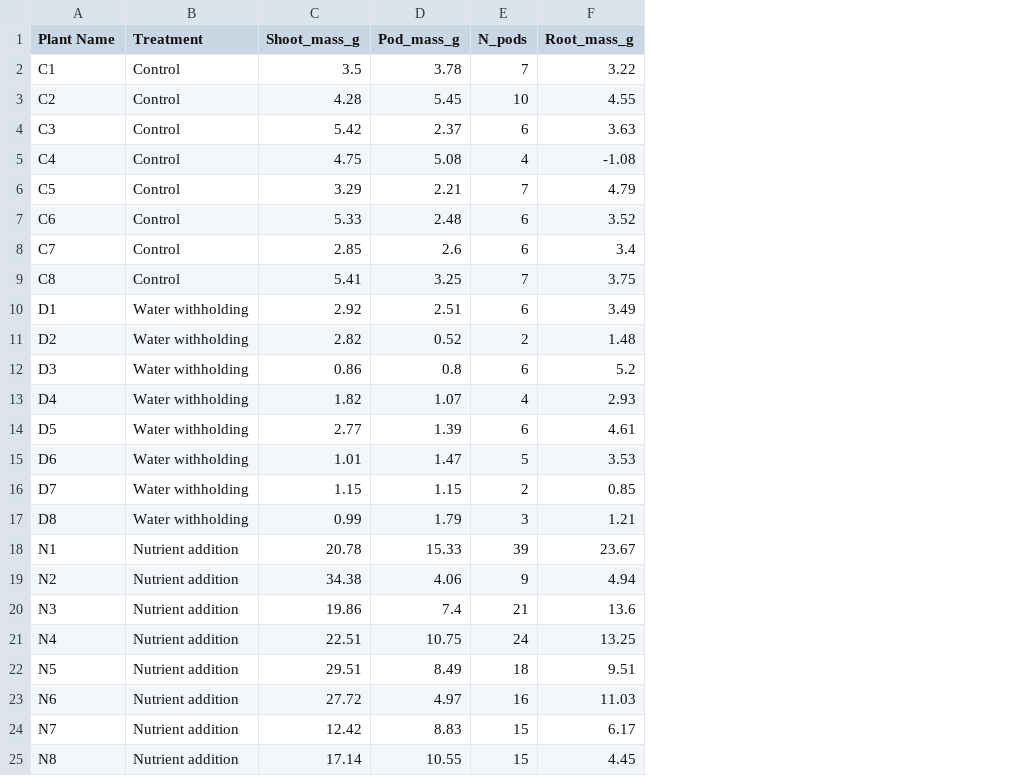
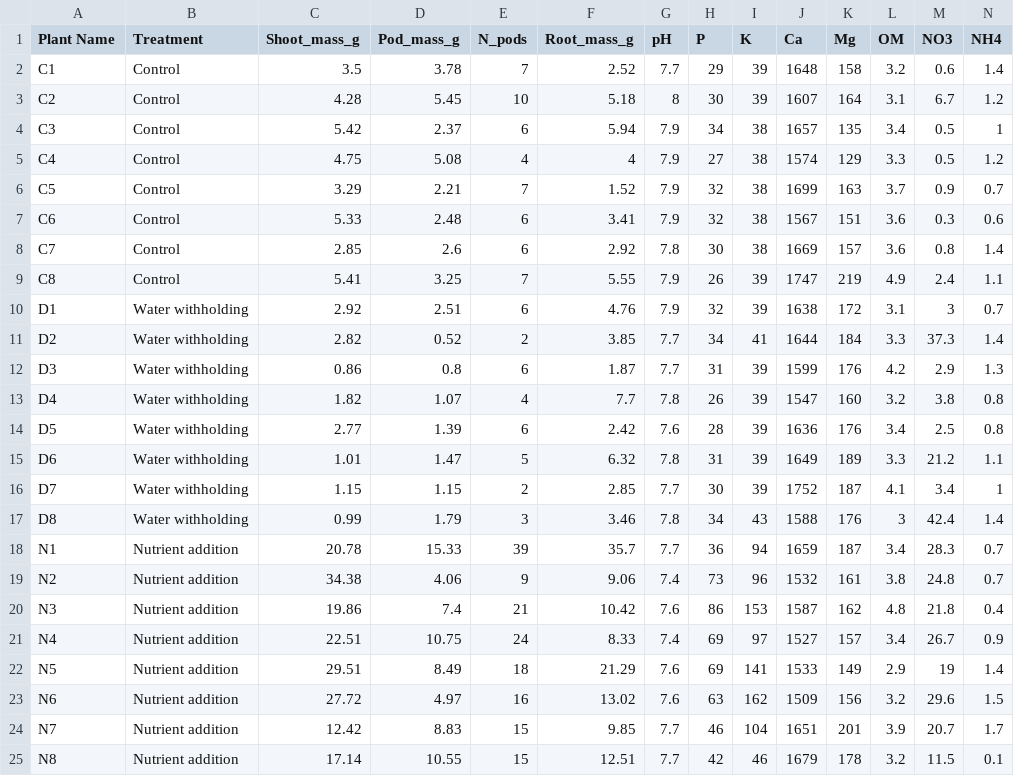
Before and after one commit to ShadeLab/BioRxiv_Seed_Microbiome_2020, a CSV file: 16S/planthealthpat.csv, drawn as a sheet; the diff names each change by its address in the sheet, - before the commit and + after, or states it on an @@ line.

```diff
--- a/16S/planthealthpat.csv
+++ b/16S/planthealthpat.csv
+column G (pH), rows 2-25: 7.7 | 8 | 7.9 | 7.9 | 7.9 | 7.9 | 7.8 | 7.9 | 7.9 | 7.7 | 7.7 | 7.8 | 7.6 | 7.8 | 7.7 | 7.8 | 7.7 | 7.4 | 7.6 | 7.4 | 7.6 | 7.6 | 7.7 | 7.7
+column H (P), rows 2-25: 29 | 30 | 34 | 27 | 32 | 32 | 30 | 26 | 32 | 34 | 31 | 26 | 28 | 31 | 30 | 34 | 36 | 73 | 86 | 69 | 69 | 63 | 46 | 42
+column I (K), rows 2-25: 39 | 39 | 38 | 38 | 38 | 38 | 38 | 39 | 39 | 41 | 39 | 39 | 39 | 39 | 39 | 43 | 94 | 96 | 153 | 97 | 141 | 162 | 104 | 46
+column J (Ca), rows 2-25: 1648 | 1607 | 1657 | 1574 | 1699 | 1567 | 1669 | 1747 | 1638 | 1644 | 1599 | 1547 | 1636 | 1649 | 1752 | 1588 | 1659 | 1532 | 1587 | 1527 | 1533 | 1509 | 1651 | 1679
+column K (Mg), rows 2-25: 158 | 164 | 135 | 129 | 163 | 151 | 157 | 219 | 172 | 184 | 176 | 160 | 176 | 189 | 187 | 176 | 187 | 161 | 162 | 157 | 149 | 156 | 201 | 178
+column L (OM), rows 2-25: 3.2 | 3.1 | 3.4 | 3.3 | 3.7 | 3.6 | 3.6 | 4.9 | 3.1 | 3.3 | 4.2 | 3.2 | 3.4 | 3.3 | 4.1 | 3 | 3.4 | 3.8 | 4.8 | 3.4 | 2.9 | 3.2 | 3.9 | 3.2
+column M (NO3), rows 2-25: 0.6 | 6.7 | 0.5 | 0.5 | 0.9 | 0.3 | 0.8 | 2.4 | 3 | 37.3 | 2.9 | 3.8 | 2.5 | 21.2 | 3.4 | 42.4 | 28.3 | 24.8 | 21.8 | 26.7 | 19 | 29.6 | 20.7 | 11.5
+column N (NH4), rows 2-25: 1.4 | 1.2 | 1 | 1.2 | 0.7 | 0.6 | 1.4 | 1.1 | 0.7 | 1.4 | 1.3 | 0.8 | 0.8 | 1.1 | 1 | 1.4 | 0.7 | 0.7 | 0.4 | 0.9 | 1.4 | 1.5 | 1.7 | 0.1
-F2 (Root_mass_g): 3.22
+F2 (Root_mass_g): 2.52
-F3 (Root_mass_g): 4.55
+F3 (Root_mass_g): 5.18
-F4 (Root_mass_g): 3.63
+F4 (Root_mass_g): 5.94
-F5 (Root_mass_g): -1.08
+F5 (Root_mass_g): 4
-F6 (Root_mass_g): 4.79
+F6 (Root_mass_g): 1.52
-F7 (Root_mass_g): 3.52
+F7 (Root_mass_g): 3.41
-F8 (Root_mass_g): 3.4
+F8 (Root_mass_g): 2.92
-F9 (Root_mass_g): 3.75
+F9 (Root_mass_g): 5.55
-F10 (Root_mass_g): 3.49
+F10 (Root_mass_g): 4.76
-F11 (Root_mass_g): 1.48
+F11 (Root_mass_g): 3.85
-F12 (Root_mass_g): 5.2
+F12 (Root_mass_g): 1.87
-F13 (Root_mass_g): 2.93
+F13 (Root_mass_g): 7.7
-F14 (Root_mass_g): 4.61
+F14 (Root_mass_g): 2.42
-F15 (Root_mass_g): 3.53
+F15 (Root_mass_g): 6.32
-F16 (Root_mass_g): 0.85
+F16 (Root_mass_g): 2.85
-F17 (Root_mass_g): 1.21
+F17 (Root_mass_g): 3.46
-F18 (Root_mass_g): 23.67
+F18 (Root_mass_g): 35.7
-F19 (Root_mass_g): 4.94
+F19 (Root_mass_g): 9.06
-F20 (Root_mass_g): 13.6
+F20 (Root_mass_g): 10.42
-F21 (Root_mass_g): 13.25
+F21 (Root_mass_g): 8.33
-F22 (Root_mass_g): 9.51
+F22 (Root_mass_g): 21.29
-F23 (Root_mass_g): 11.03
+F23 (Root_mass_g): 13.02
-F24 (Root_mass_g): 6.17
+F24 (Root_mass_g): 9.85
-F25 (Root_mass_g): 4.45
+F25 (Root_mass_g): 12.51
```
Also changed, not shown: 16S/taxonomy.rare.pat.csv, ITS/planthealthpat.its.csv, 14 other files.
